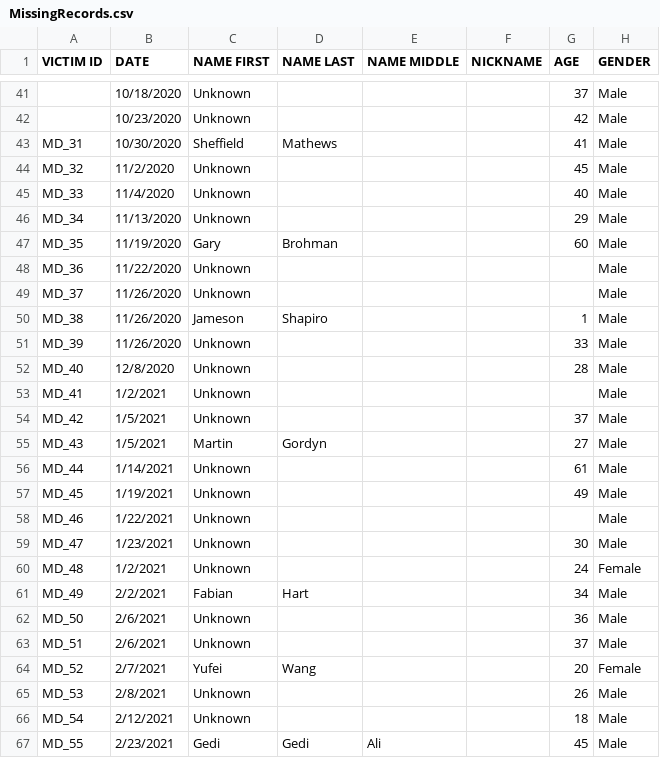
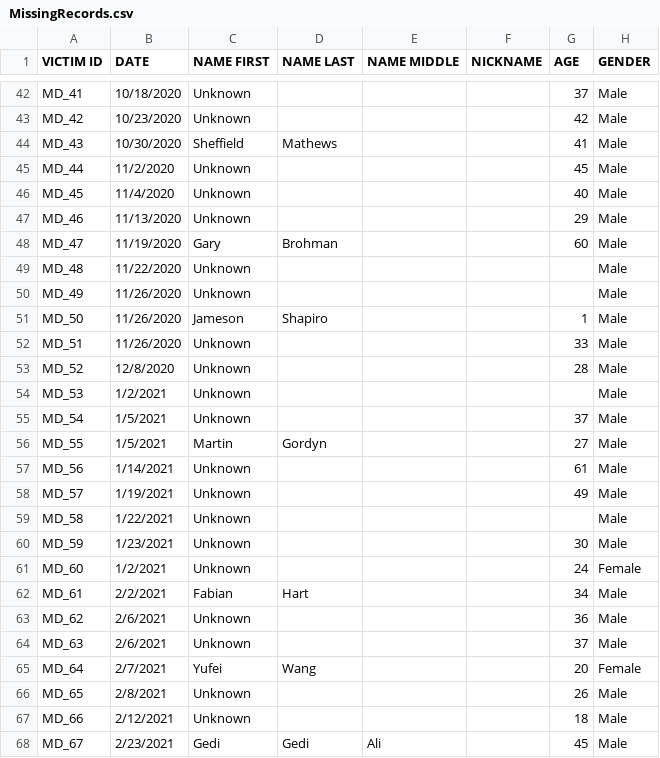
Before and after one commit to June-Skeeter/Police_Involved_Deaths_Canada, a CSV file: Inputs/Police_Involved_Deaths_Canada/MissingRecords.csv, drawn as a sheet; only a part is shown, gaps mark what is left out; addresses are those after the commit; the diff covers the shown part only; the diff names each change by its address in the sheet, - before the commit and + after, or states it on an @@ line.

```diff
--- a/Inputs/Police_Involved_Deaths_Canada/MissingRecords.csv
+++ b/Inputs/Police_Involved_Deaths_Canada/MissingRecords.csv
-A42 (VICTIM ID): (empty)
+A42 (VICTIM ID): MD_41
-A43 (VICTIM ID): (empty)
+A43 (VICTIM ID): MD_42
-A44 (VICTIM ID): MD_31
+A44 (VICTIM ID): MD_43
-A45 (VICTIM ID): MD_32
+A45 (VICTIM ID): MD_44
-A46 (VICTIM ID): MD_33
+A46 (VICTIM ID): MD_45
-A47 (VICTIM ID): MD_34
+A47 (VICTIM ID): MD_46
-A48 (VICTIM ID): MD_35
+A48 (VICTIM ID): MD_47
-A49 (VICTIM ID): MD_36
+A49 (VICTIM ID): MD_48
-A50 (VICTIM ID): MD_37
+A50 (VICTIM ID): MD_49
-A51 (VICTIM ID): MD_38
+A51 (VICTIM ID): MD_50
-A52 (VICTIM ID): MD_39
+A52 (VICTIM ID): MD_51
-A53 (VICTIM ID): MD_40
+A53 (VICTIM ID): MD_52
-A54 (VICTIM ID): MD_41
+A54 (VICTIM ID): MD_53
-A55 (VICTIM ID): MD_42
+A55 (VICTIM ID): MD_54
-A56 (VICTIM ID): MD_43
+A56 (VICTIM ID): MD_55
-A57 (VICTIM ID): MD_44
+A57 (VICTIM ID): MD_56
-A58 (VICTIM ID): MD_45
+A58 (VICTIM ID): MD_57
-A59 (VICTIM ID): MD_46
+A59 (VICTIM ID): MD_58
-A60 (VICTIM ID): MD_47
+A60 (VICTIM ID): MD_59
-A61 (VICTIM ID): MD_48
+A61 (VICTIM ID): MD_60
-A62 (VICTIM ID): MD_49
+A62 (VICTIM ID): MD_61
-A63 (VICTIM ID): MD_50
+A63 (VICTIM ID): MD_62
-A64 (VICTIM ID): MD_51
+A64 (VICTIM ID): MD_63
-A65 (VICTIM ID): MD_52
+A65 (VICTIM ID): MD_64
-A66 (VICTIM ID): MD_53
+A66 (VICTIM ID): MD_65
-A67 (VICTIM ID): MD_54
+A67 (VICTIM ID): MD_66
-A68 (VICTIM ID): MD_55
+A68 (VICTIM ID): MD_67
```
Also changed, not shown: 3 added rows and 36 edited cells elsewhere in this file, 17 other files.
